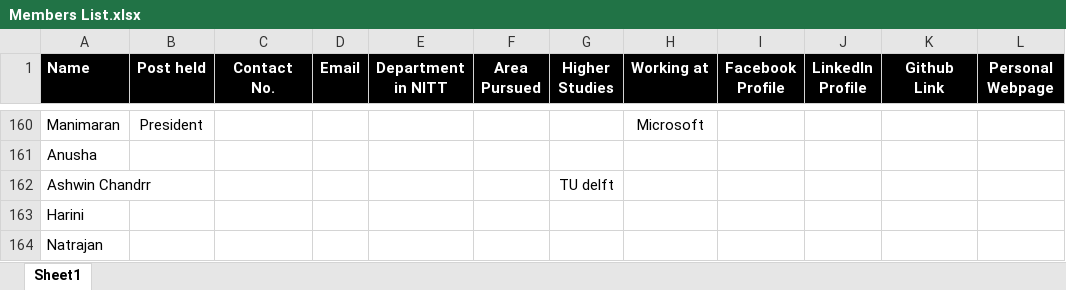
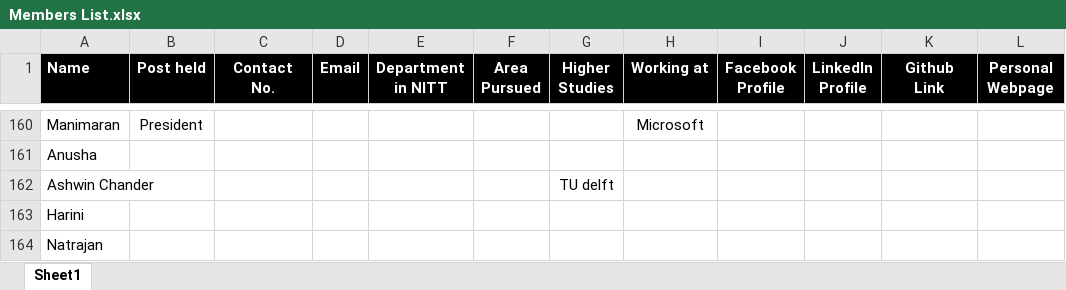
Before and after one commit to RMI-NITT/RMI_website_2021, an Excel workbook: Data/Members List.xlsx, sheet Sheet1, drawn as a sheet; only a part is shown, gaps mark what is left out; values as stored, in another font and other column widths than the file's, no borders; charts and pictures not drawn; the diff covers the shown part only; the diff names each change by its address in the sheet, - before the commit and + after, or states it on an @@ line.

```diff
--- a/Data/Members List.xlsx (sheet Sheet1)
+++ b/Data/Members List.xlsx (sheet Sheet1)
-A162 (Name): Ashwin Chandrr
+A162 (Name): Ashwin Chander
```
Also changed, not shown: 1 added row, 1 removed row, 4 edited cells and cell formats elsewhere in this sheet, charts or pictures, 32 other files.
